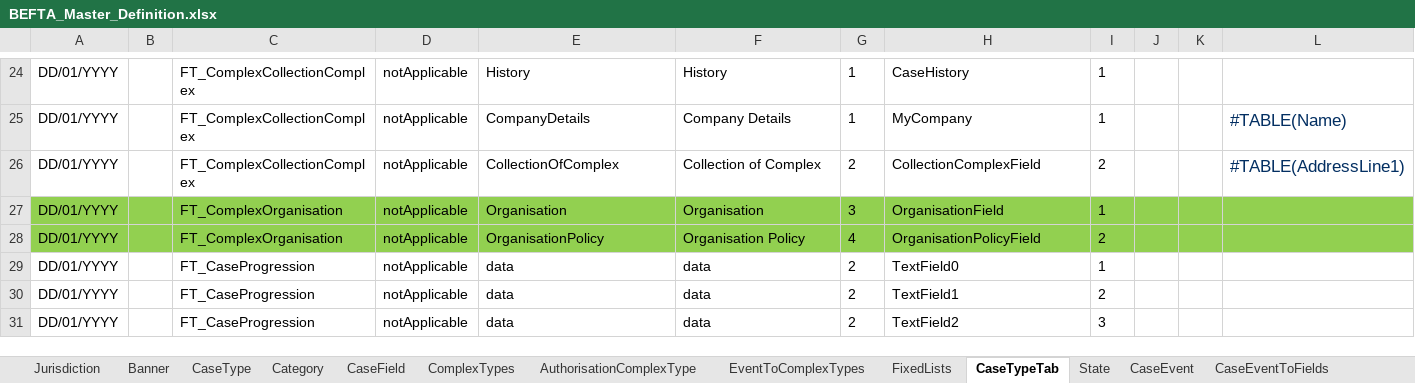
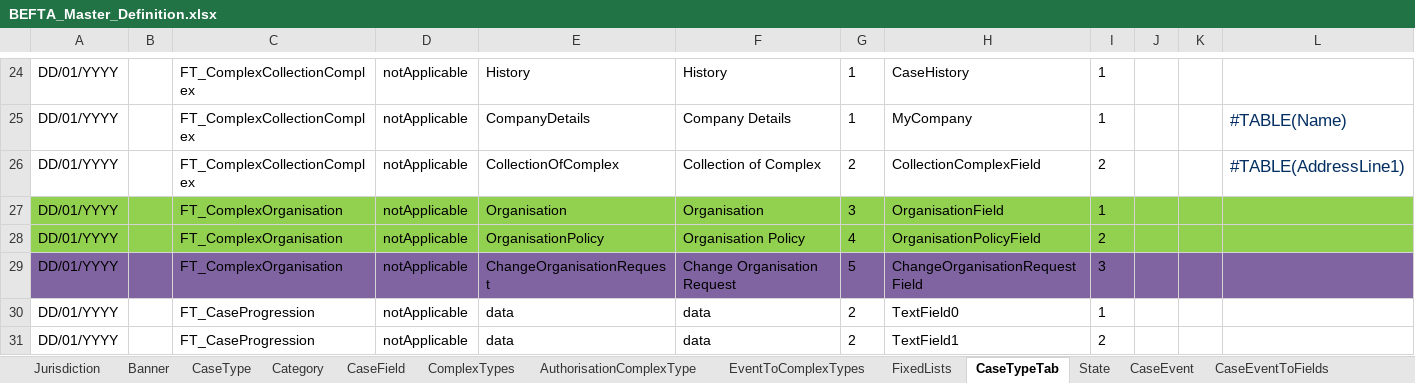
Before and after one commit to hmcts/befta-fw, an Excel workbook: src/main/resources/uk/gov/hmcts/befta/dse/ccd/definitions/excel/BEFTA_Master_Definition.xlsx, sheet CaseTypeTab, drawn as a sheet; only a part is shown, gaps mark what is left out; the shorter side is filled out with more unchanged rows; values as stored, in another font and other column widths than the file's, no borders; table styles not drawn; the diff names each change by its address in the sheet, - before the commit and + after, or states it on an @@ line.

Commit message:
RDM-9033: Adding ChangeOrganisationRequest Base Type

```diff
--- a/src/main/resources/uk/gov/hmcts/befta/dse/ccd/definitions/excel/BEFTA_Master_Definition.xlsx (sheet CaseTypeTab)
+++ b/src/main/resources/uk/gov/hmcts/befta/dse/ccd/definitions/excel/BEFTA_Master_Definition.xlsx (sheet CaseTypeTab)
+row 29: DD/01/YYYY |  | FT_ComplexOrganisation | notApplicable | ChangeOrganisationRequest | Change Organisation Request | 5 | ChangeOrganisationRequestField | 3
```
Also changed, not shown: sheet EventToComplexTypes, sheet CaseEventToFields, sheet CaseField, sheet AuthorisationCaseField, 5 other files.
